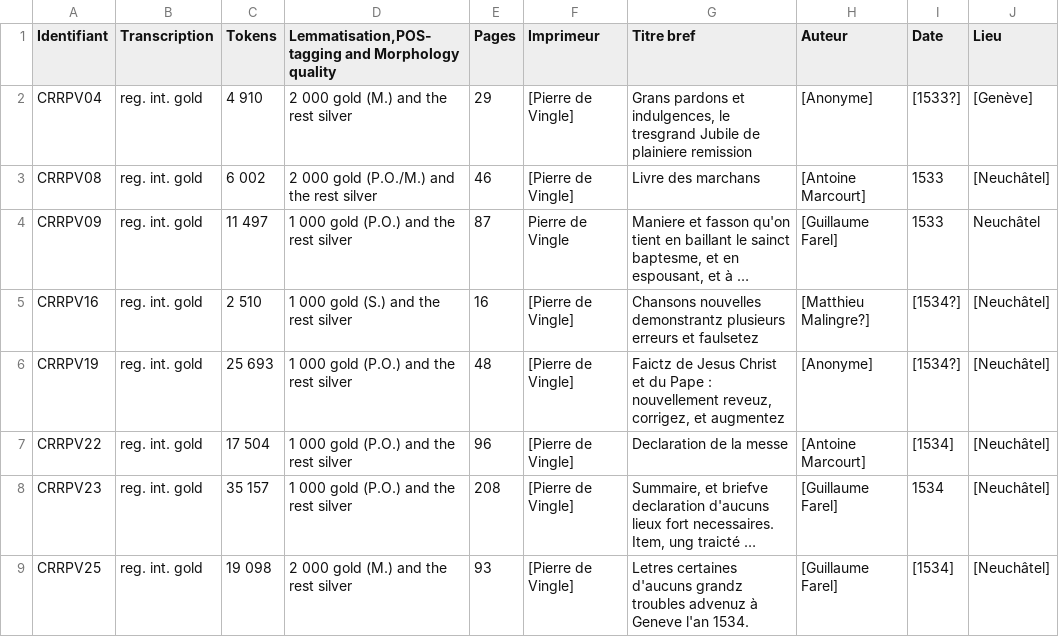
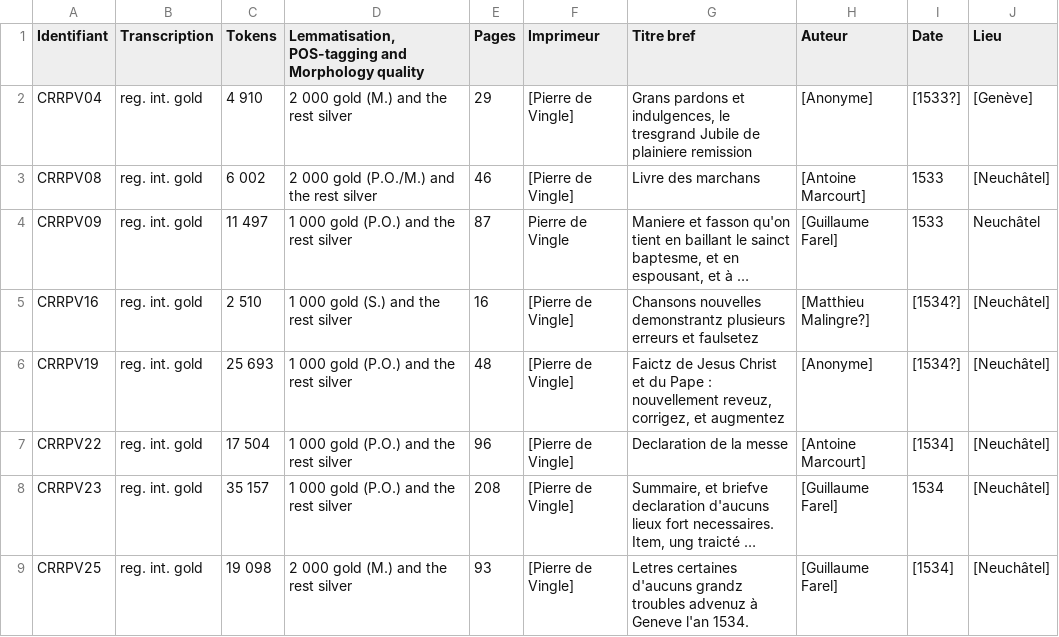
Before and after one commit to SETAFDH/Annotation-linguistique-SETAF, a CSV file: Annotation_linguistique_table.csv, drawn as a sheet; only a part is shown; long unchanged cells end in …; the diff names each change by its address in the sheet, - before the commit and + after, or states it on an @@ line.

Commit message:
Update Annotation_linguistique_table.csv

```diff
--- a/Annotation_linguistique_table.csv
+++ b/Annotation_linguistique_table.csv
-D1: Lemmatisation,POS-tagging and Morphology…
+D1: Lemmatisation, POS-tagging and Morphology…
```
